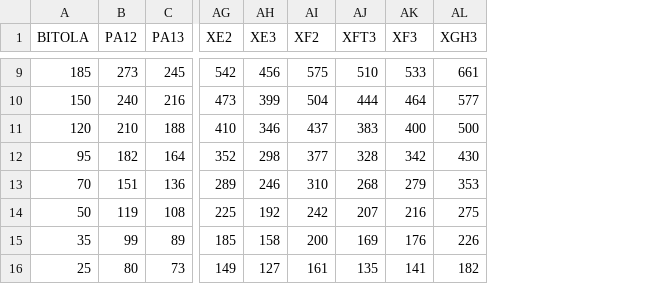
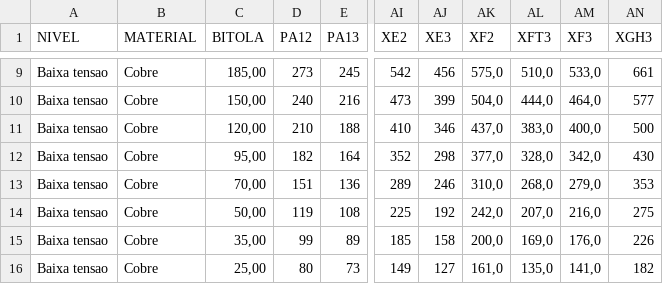
Before and after one commit to ProjetosEletricos/Eletrica6, a CSV file: Pasta1.csv, drawn as a sheet; only a part is shown, gaps mark what is left out; addresses are those after the commit; the diff covers the shown part only; the diff names each change by its address in the sheet, - before the commit and + after, or states it on an @@ line.

```diff
--- a/Pasta1.csv
+++ b/Pasta1.csv
+column A (NIVEL), rows 9-16: all Baixa tensao
+column B (MATERIAL), rows 9-16: all Cobre
-C9 (BITOLA): 185
+C9 (BITOLA): 185,00
-AK9 (XF2): 575
+AK9 (XF2): 575,0
-AL9 (XFT3): 510
+AL9 (XFT3): 510,0
-AM9 (XF3): 533
+AM9 (XF3): 533,0
-C10 (BITOLA): 150
+C10 (BITOLA): 150,00
-AK10 (XF2): 504
+AK10 (XF2): 504,0
-AL10 (XFT3): 444
+AL10 (XFT3): 444,0
-AM10 (XF3): 464
+AM10 (XF3): 464,0
-C11 (BITOLA): 120
+C11 (BITOLA): 120,00
-AK11 (XF2): 437
+AK11 (XF2): 437,0
-AL11 (XFT3): 383
+AL11 (XFT3): 383,0
-AM11 (XF3): 400
+AM11 (XF3): 400,0
-C12 (BITOLA): 95
+C12 (BITOLA): 95,00
-AK12 (XF2): 377
+AK12 (XF2): 377,0
-AL12 (XFT3): 328
+AL12 (XFT3): 328,0
-AM12 (XF3): 342
+AM12 (XF3): 342,0
-C13 (BITOLA): 70
+C13 (BITOLA): 70,00
-AK13 (XF2): 310
+AK13 (XF2): 310,0
-AL13 (XFT3): 268
+AL13 (XFT3): 268,0
-AM13 (XF3): 279
+AM13 (XF3): 279,0
-C14 (BITOLA): 50
+C14 (BITOLA): 50,00
-AK14 (XF2): 242
+AK14 (XF2): 242,0
-AL14 (XFT3): 207
+AL14 (XFT3): 207,0
-AM14 (XF3): 216
+AM14 (XF3): 216,0
-C15 (BITOLA): 35
+C15 (BITOLA): 35,00
-AK15 (XF2): 200
+AK15 (XF2): 200,0
-AL15 (XFT3): 169
+AL15 (XFT3): 169,0
-AM15 (XF3): 176
+AM15 (XF3): 176,0
-C16 (BITOLA): 25
+C16 (BITOLA): 25,00
-AK16 (XF2): 161
+AK16 (XF2): 161,0
-AL16 (XFT3): 135
+AL16 (XFT3): 135,0
-AM16 (XF3): 141
+AM16 (XF3): 141,0
```
Also changed, not shown: 63 edited cells elsewhere in this file, Pasta3.csv, Pasta4.csv, 36 other files.
